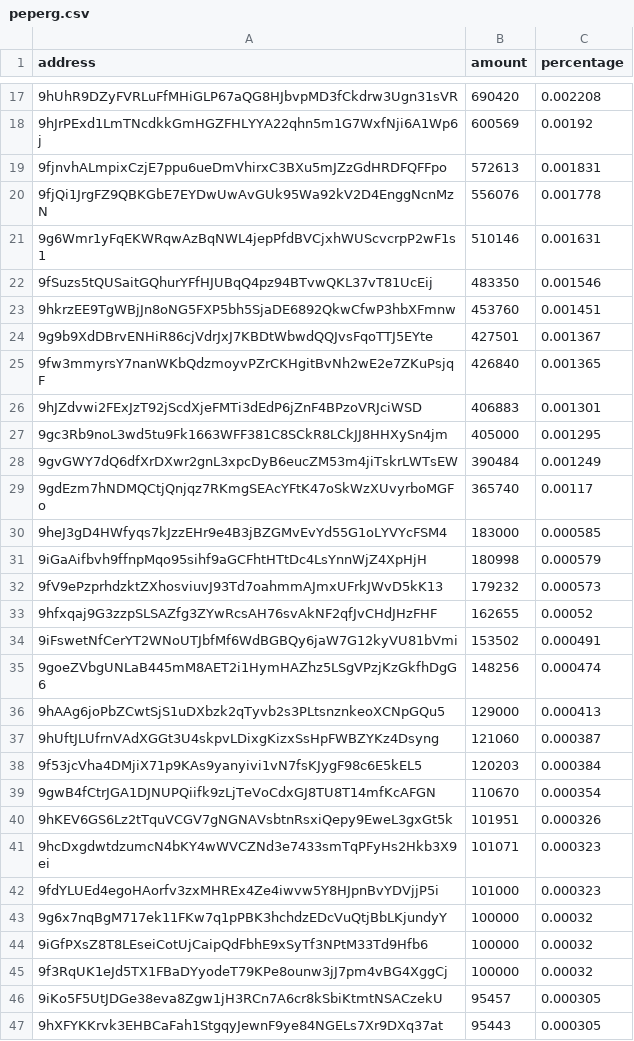
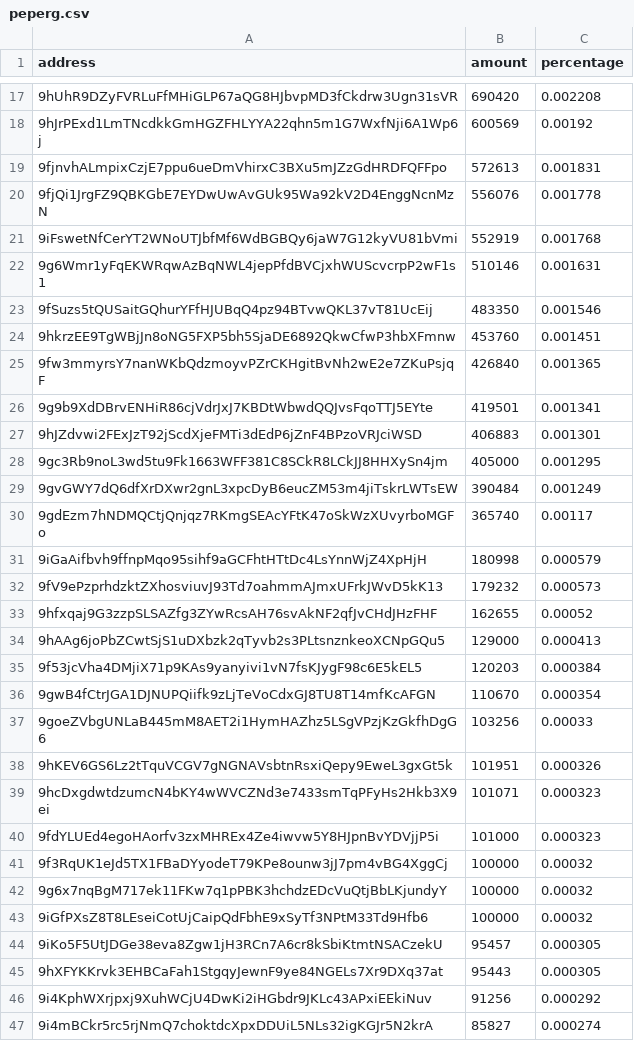
Before and after one commit to babygrenade/ergo-tokenautics, a CSV file: data/peperg.csv, drawn as a sheet; only a part is shown, gaps mark what is left out; the shorter side is filled out with more unchanged rows; removed rows and columns are numbered as before the commit, all else as after; the diff covers the shown part only; the diff names each change by its address in the sheet, - before the commit and + after, or states it on an @@ line.

```diff
--- a/data/peperg.csv
+++ b/data/peperg.csv
+row 21: 9iFswetNfCerYT2WNoUTJbfMf6WdBGBQy6jaW7G12kyVU81bVmi | 552919 | 0.001768
-row 24: 9g9b9XdDBrvENHiR86cjVdrJxJ7KBDtWbwdQQJvsFqoTTJ5EYte | 427501 | 0.001367
+row 26: 9g9b9XdDBrvENHiR86cjVdrJxJ7KBDtWbwdQQJvsFqoTTJ5EYte | 419501 | 0.001341
-row 30: 9heJ3gD4HWfyqs7kJzzEHr9e4B3jBZGMvEvYd55G1oLYVYcFSM4 | 183000 | 0.000585
-row 34: 9iFswetNfCerYT2WNoUTJbfMf6WdBGBQy6jaW7G12kyVU81bVmi | 153502 | 0.000491
-row 35: 9goeZVbgUNLaB445mM8AET2i1HymHAZhz5LSgVPzjKzGkfhDgG6 | 148256 | 0.000474
-row 37: 9hUftJLUfrnVAdXGGt3U4skpvLDixgKizxSsHpFWBZYKz4Dsyng | 121060 | 0.000387
+row 37: 9goeZVbgUNLaB445mM8AET2i1HymHAZhz5LSgVPzjKzGkfhDgG6 | 103256 | 0.00033
@@ row 45 moved to row 41: 9f3RqUK1eJd5TX1FBaDYyodeT79KPe8ounw3jJ7p… @@
```
Also changed, not shown: 3 added rows, 9 removed rows, 79 moved rows and 2 edited cells elsewhere in this file, data/QUACKS.csv, data/SPF.csv, 16 other files.
